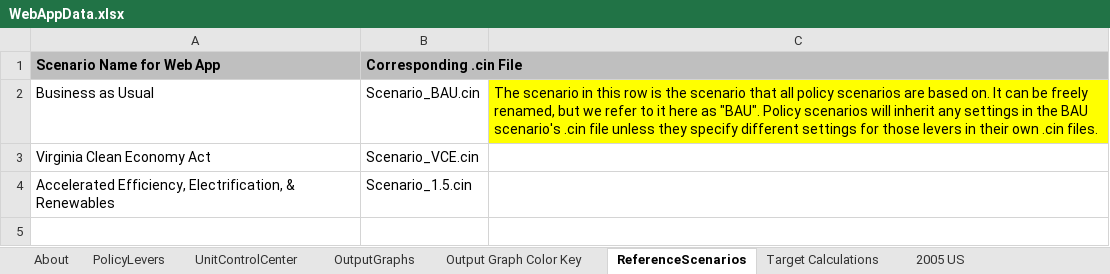
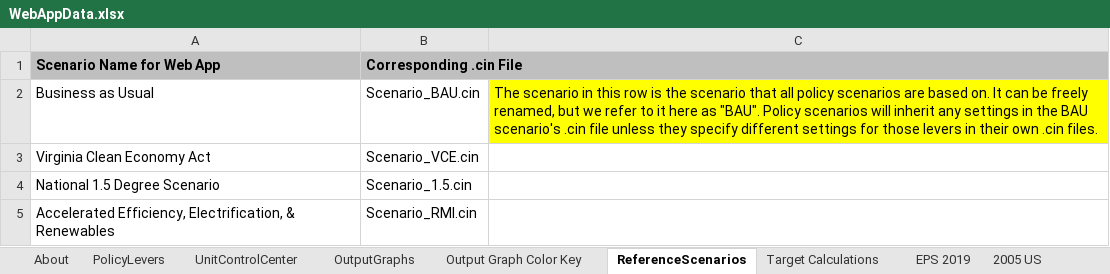
Before and after one commit to EnergyInnovation/eps-virginia, an Excel workbook: WebAppData.xlsx, sheet ReferenceScenarios, drawn as a sheet; values as stored, in another font and other column widths than the file's, no borders; addresses are those after the commit; the diff names each change by its address in the sheet, - before the commit and + after, or states it on an @@ line.

Commit message:
Fopity shcedule for US 1.5 scenario and updated 1.5 scenario, renamed RMI scenario

```diff
--- a/WebAppData.xlsx (sheet ReferenceScenarios)
+++ b/WebAppData.xlsx (sheet ReferenceScenarios)
+sheet tab: EPS 2019
+row 4: National 1.5 Degree Scenario | Scenario_1.5.cin
-B5 (Corresponding .cin File): Scenario_1.5.cin
+B5 (Corresponding .cin File): Scenario_RMI.cin
```
Also changed, not shown: sheet PolicyLevers, sheet Target Calculations, formulas that keep their value, 6 other files.
